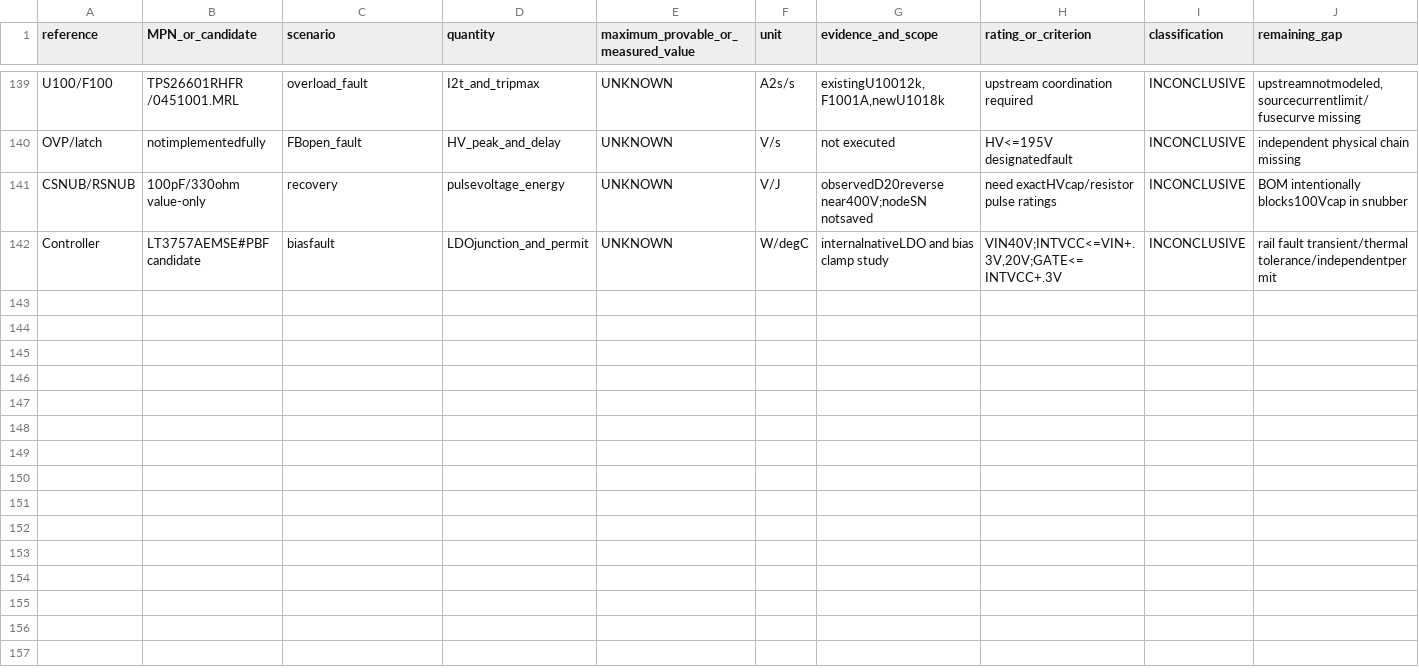
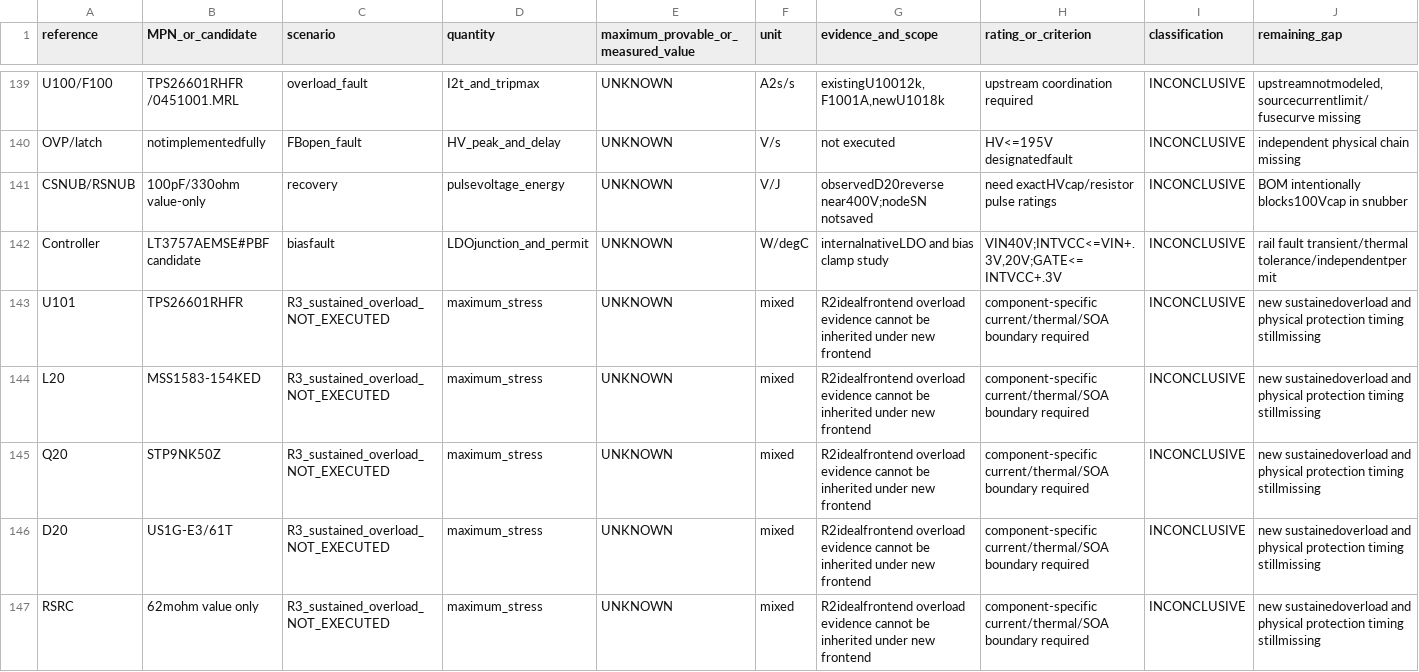
Before and after one commit to langxie29-cpu/QS30-driver, a CSV file: projects/QS30-9_24V/power_loop_r3/COMPONENT_STRESS_MATRIX.csv, drawn as a sheet; only a part is shown, gaps mark what is left out; the diff covers the shown part only; the diff names each change by its address in the sheet, - before the commit and + after, or states it on an @@ line.

Commit message:
evidence(qs30): verify 78 R3 raw assets and retain all qualification holds

```diff
--- a/projects/QS30-9_24V/power_loop_r3/COMPONENT_STRESS_MATRIX.csv
+++ b/projects/QS30-9_24V/power_loop_r3/COMPONENT_STRESS_MATRIX.csv
+row 143: U101 | TPS26601RHFR | R3_sustained_overload_NOT_EXECUTED | maximum_stress | UNKNOWN | mixed | R2idealfrontend overload evidence cannot be inherited under new frontend | component-specific current/thermal/SOA boundary required | INCONCLUSIVE | new sustainedoverload and physical protection timing stillmissing
+row 144: L20 | MSS1583-154KED | R3_sustained_overload_NOT_EXECUTED | maximum_stress | UNKNOWN | mixed | R2idealfrontend overload evidence cannot be inherited under new frontend | component-specific current/thermal/SOA boundary required | INCONCLUSIVE | new sustainedoverload and physical protection timing stillmissing
+row 145: Q20 | STP9NK50Z | R3_sustained_overload_NOT_EXECUTED | maximum_stress | UNKNOWN | mixed | R2idealfrontend overload evidence cannot be inherited under new frontend | component-specific current/thermal/SOA boundary required | INCONCLUSIVE | new sustainedoverload and physical protection timing stillmissing
+row 146: D20 | US1G-E3/61T | R3_sustained_overload_NOT_EXECUTED | maximum_stress | UNKNOWN | mixed | R2idealfrontend overload evidence cannot be inherited under new frontend | component-specific current/thermal/SOA boundary required | INCONCLUSIVE | new sustainedoverload and physical protection timing stillmissing
+row 147: RSRC | 62mohm value only | R3_sustained_overload_NOT_EXECUTED | maximum_stress | UNKNOWN | mixed | R2idealfrontend overload evidence cannot be inherited under new frontend | component-specific current/thermal/SOA boundary required | INCONCLUSIVE | new sustainedoverload and physical protection timing stillmissing
```
Also changed, not shown: 4 added rows elsewhere in this file, 45 other files.
